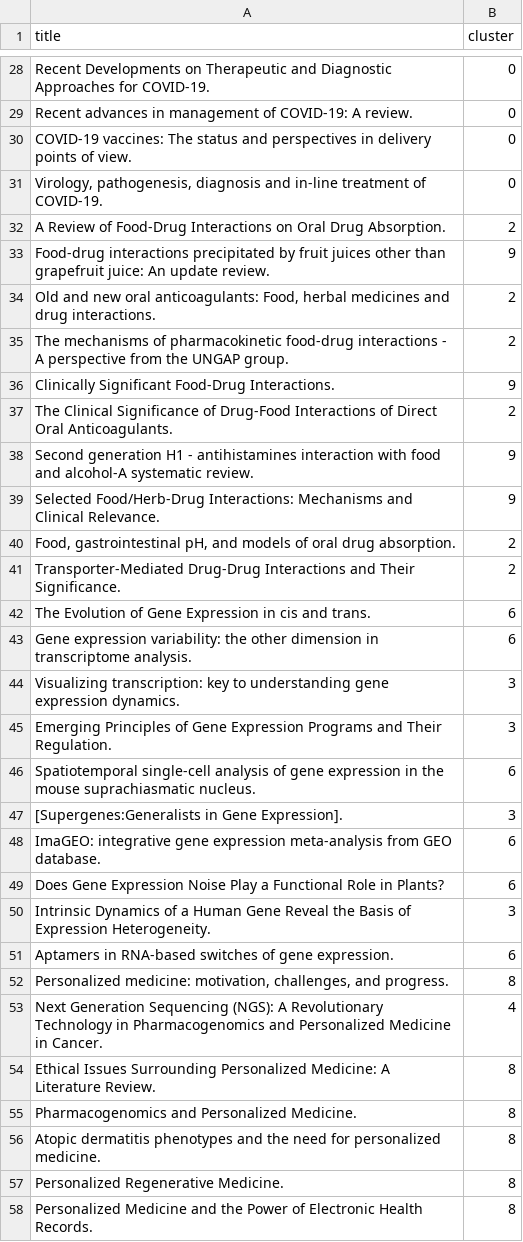
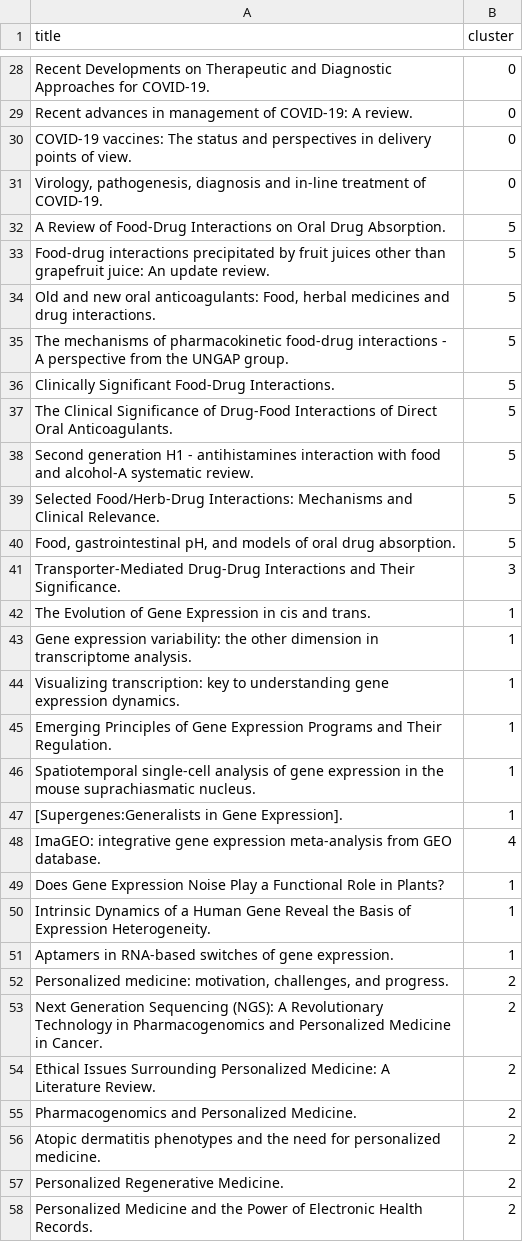
Before and after one commit to sanjshroff/Biomedical, a CSV file: logs/kmeans_title_with_cluster_num.csv, drawn as a sheet; only a part is shown, gaps mark what is left out; the diff covers the shown part only.

Commit message:
removing n_jobs kmeans

```diff
--- a/logs/kmeans_title_with_cluster_num.csv
+++ b/logs/kmeans_title_with_cluster_num.csv
@@ -31,28 +31,28 @@ COVID-19 vaccines: The status and perspectives in delivery points of view.,0
 "Virology, pathogenesis, diagnosis and in-line treatment of COVID-19.",0
-A Review of Food-Drug Interactions on Oral Drug Absorption.,2
-Food-drug interactions precipitated by fruit juices other than grapefruit juice: An update review.,9
-"Old and new oral anticoagulants: Food, herbal medicines and drug interactions.",2
-The mechanisms of pharmacokinetic food-drug interactions - A perspective from the UNGAP group.,2
-Clinically Significant Food-Drug Interactions.,9
-The Clinical Significance of Drug-Food Interactions of Direct Oral Anticoagulants.,2
-Second generation H1 - antihistamines interaction with food and alcohol-A systematic review.,9
-Selected Food/Herb-Drug Interactions: Mechanisms and Clinical Relevance.,9
-"Food, gastrointestinal pH, and models of oral drug absorption.",2
-Transporter-Mediated Drug-Drug Interactions and Their Significance.,2
-The Evolution of Gene Expression in cis and trans.,6
-Gene expression variability: the other dimension in transcriptome analysis.,6
-Visualizing transcription: key to understanding gene expression dynamics.,3
-Emerging Principles of Gene Expression Programs and Their Regulation.,3
-Spatiotemporal single-cell analysis of gene expression in the mouse suprachiasmatic nucleus.,6
-[Supergenes:Generalists in Gene Expression].,3
-ImaGEO: integrative gene expression meta-analysis from GEO database.,6
-Does Gene Expression Noise Play a Functional Role in Plants?,6
-Intrinsic Dynamics of a Human Gene Reveal the Basis of Expression Heterogeneity.,3
-Aptamers in RNA-based switches of gene expression.,6
-"Personalized medicine: motivation, challenges, and progress.",8
-Next Generation Sequencing (NGS): A Revolutionary Technology in Pharmacogenomics and Personalized Medicine in Cancer.,4
-Ethical Issues Surrounding Personalized Medicine: A Literature Review.,8
-Pharmacogenomics and Personalized Medicine.,8
-Atopic dermatitis phenotypes and the need for personalized medicine.,8
-Personalized Regenerative Medicine.,8
-Personalized Medicine and the Power of Electronic Health Records.,8
+A Review of Food-Drug Interactions on Oral Drug Absorption.,5
+Food-drug interactions precipitated by fruit juices other than grapefruit juice: An update review.,5
+"Old and new oral anticoagulants: Food, herbal medicines and drug interactions.",5
+The mechanisms of pharmacokinetic food-drug interactions - A perspective from the UNGAP group.,5
+Clinically Significant Food-Drug Interactions.,5
+The Clinical Significance of Drug-Food Interactions of Direct Oral Anticoagulants.,5
+Second generation H1 - antihistamines interaction with food and alcohol-A systematic review.,5
+Selected Food/Herb-Drug Interactions: Mechanisms and Clinical Relevance.,5
+"Food, gastrointestinal pH, and models of oral drug absorption.",5
+Transporter-Mediated Drug-Drug Interactions and Their Significance.,3
+The Evolution of Gene Expression in cis and trans.,1
+Gene expression variability: the other dimension in transcriptome analysis.,1
+Visualizing transcription: key to understanding gene expression dynamics.,1
+Emerging Principles of Gene Expression Programs and Their Regulation.,1
+Spatiotemporal single-cell analysis of gene expression in the mouse suprachiasmatic nucleus.,1
+[Supergenes:Generalists in Gene Expression].,1
+ImaGEO: integrative gene expression meta-analysis from GEO database.,4
+Does Gene Expression Noise Play a Functional Role in Plants?,1
+Intrinsic Dynamics of a Human Gene Reveal the Basis of Expression Heterogeneity.,1
+Aptamers in RNA-based switches of gene expression.,1
+"Personalized medicine: motivation, challenges, and progress.",2
+Next Generation Sequencing (NGS): A Revolutionary Technology in Pharmacogenomics and Personalized Medicine in Cancer.,2
+Ethical Issues Surrounding Personalized Medicine: A Literature Review.,2
+Pharmacogenomics and Personalized Medicine.,2
+Atopic dermatitis phenotypes and the need for personalized medicine.,2
+Personalized Regenerative Medicine.,2
+Personalized Medicine and the Power of Electronic Health Records.,2
```
Also changed, not shown: 54 edited cells elsewhere in this file, 1 other file.
